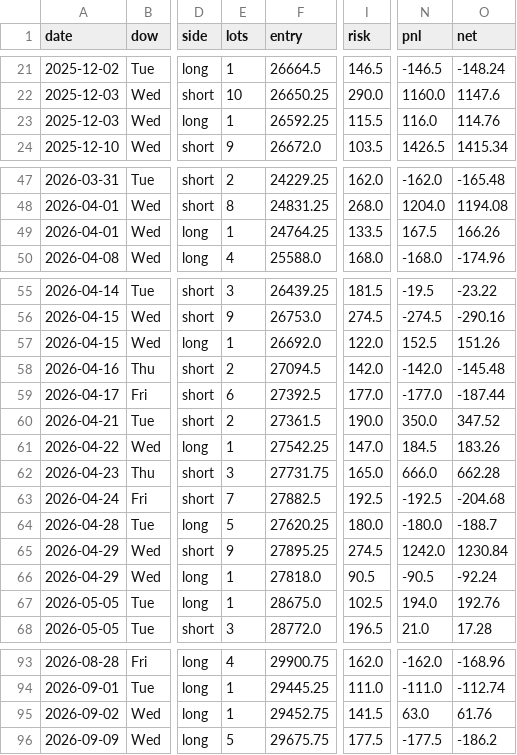
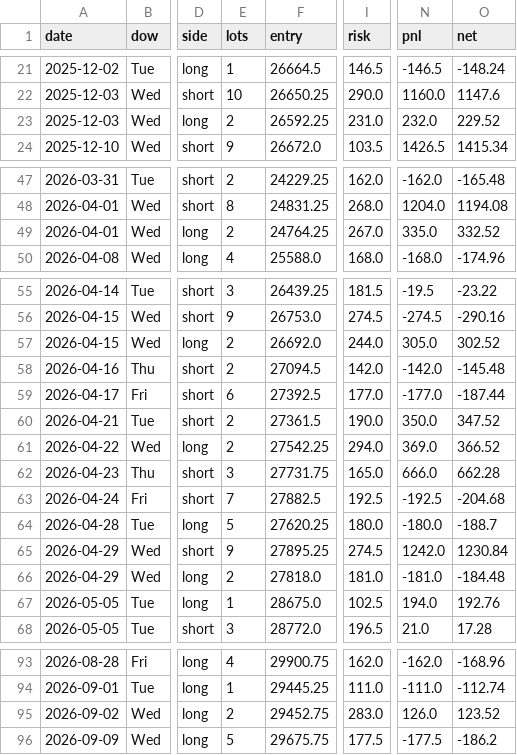
Before and after one commit to ytsehoos-create/Optimizer, a CSV file: output/2026.09.24-mnq-ib-v3/T2_combined_expected_trades.csv, drawn as a sheet; only a part is shown, gaps mark what is left out; the diff names each change by its address in the sheet, - before the commit and + after, or states it on an @@ line.

```diff
--- a/output/2026.09.24-mnq-ib-v3/T2_combined_expected_trades.csv
+++ b/output/2026.09.24-mnq-ib-v3/T2_combined_expected_trades.csv
-E23 (lots): 1
+E23 (lots): 2
-I23 (risk): 115.5
+I23 (risk): 231.0
-N23 (pnl): 116.0
+N23 (pnl): 232.0
-O23 (net): 114.76
+O23 (net): 229.52
-E49 (lots): 1
+E49 (lots): 2
-I49 (risk): 133.5
+I49 (risk): 267.0
-N49 (pnl): 167.5
+N49 (pnl): 335.0
-O49 (net): 166.26
+O49 (net): 332.52
-E57 (lots): 1
+E57 (lots): 2
-I57 (risk): 122.0
+I57 (risk): 244.0
-N57 (pnl): 152.5
+N57 (pnl): 305.0
-O57 (net): 151.26
+O57 (net): 302.52
-E61 (lots): 1
+E61 (lots): 2
-I61 (risk): 147.0
+I61 (risk): 294.0
-N61 (pnl): 184.5
+N61 (pnl): 369.0
-O61 (net): 183.26
+O61 (net): 366.52
-E66 (lots): 1
+E66 (lots): 2
-I66 (risk): 90.5
+I66 (risk): 181.0
-N66 (pnl): -90.5
+N66 (pnl): -181.0
-O66 (net): -92.24
+O66 (net): -184.48
-E95 (lots): 1
+E95 (lots): 2
-I95 (risk): 141.5
+I95 (risk): 283.0
-N95 (pnl): 63.0
+N95 (pnl): 126.0
-O95 (net): 61.76
+O95 (net): 123.52
```
Also changed, not shown: output/2026.09.24-mnq-ib-v3/T2X_expected_trades.csv, 3 other files.
